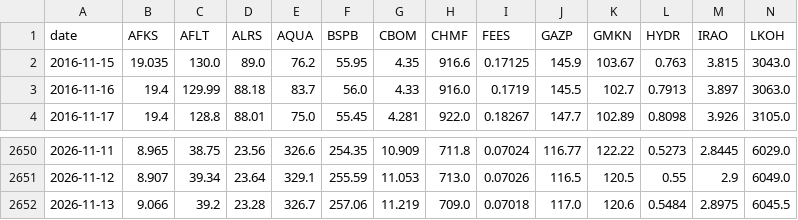
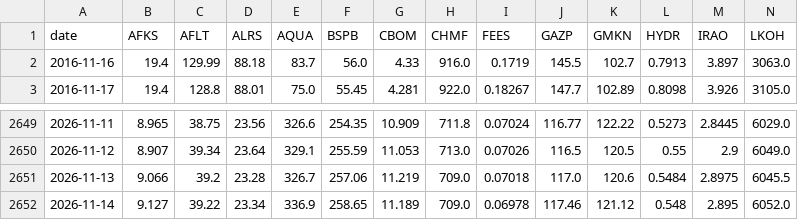
Before and after one commit to prog815/prog815.github.io, a CSV file: abscur2/contents/moex_closing_prices_rub.csv, drawn as a sheet; only a part is shown, gaps mark what is left out; removed rows and columns are numbered as before the commit, all else as after; rows hold the shown columns only; the diff names each change by its address in the sheet, - before the commit and + after, or states it on an @@ line.

Commit message:
Добавление файла

```diff
--- a/abscur2/contents/moex_closing_prices_rub.csv
+++ b/abscur2/contents/moex_closing_prices_rub.csv
-row 2: 2016-11-15 | 19.035 | 130.0 | 89.0 | 76.2 | 55.95 | 4.35 | 916.6 | 0.17125 | 145.9 | 103.67 | 0.763 | 3.815 | 3043.0
+row 2652: 2026-11-14 | 9.127 | 39.22 | 23.34 | 336.9 | 258.65 | 11.189 | 709.0 | 0.06978 | 117.46 | 121.12 | 0.548 | 2.895 | 6052.0
```
